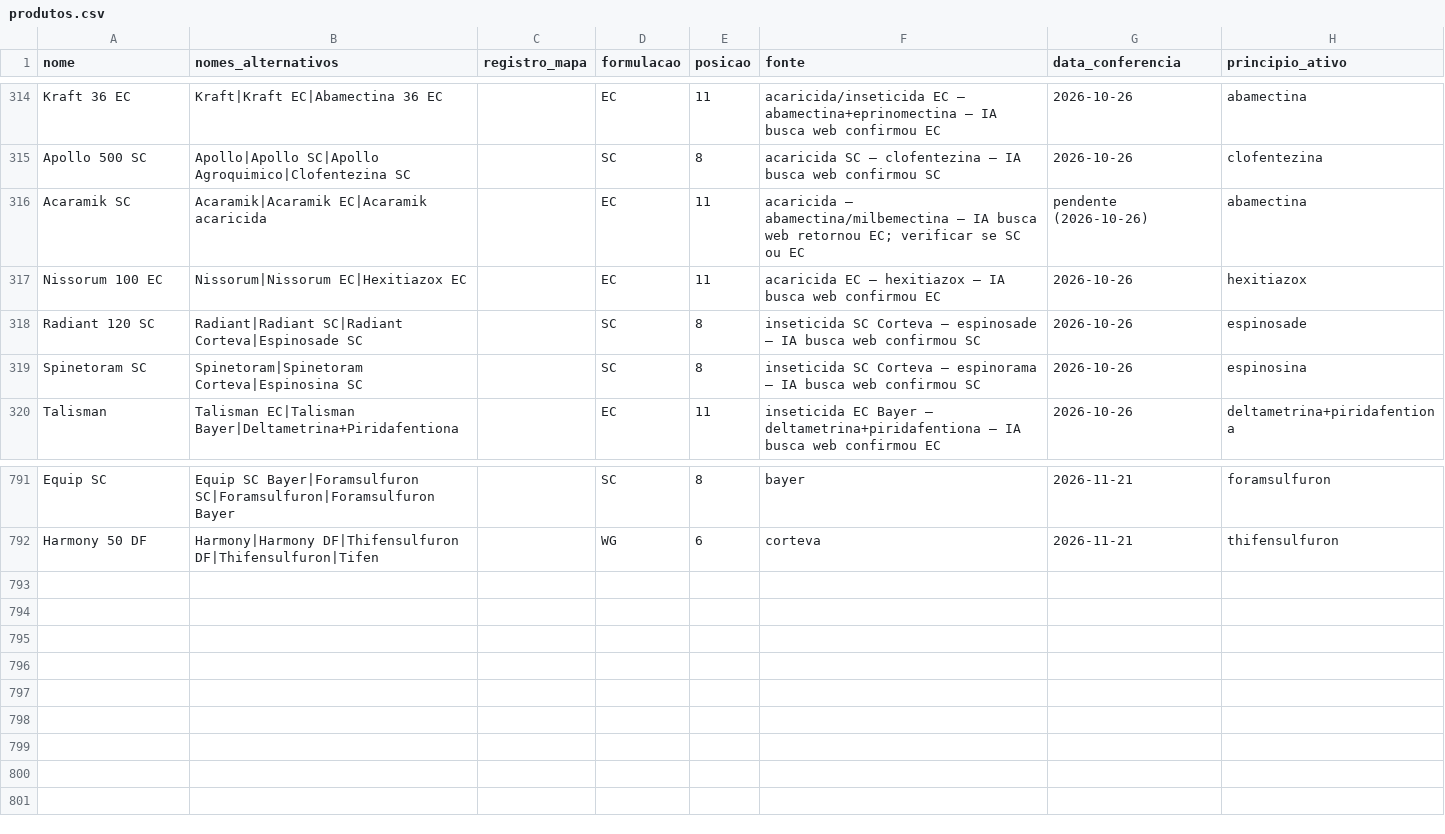
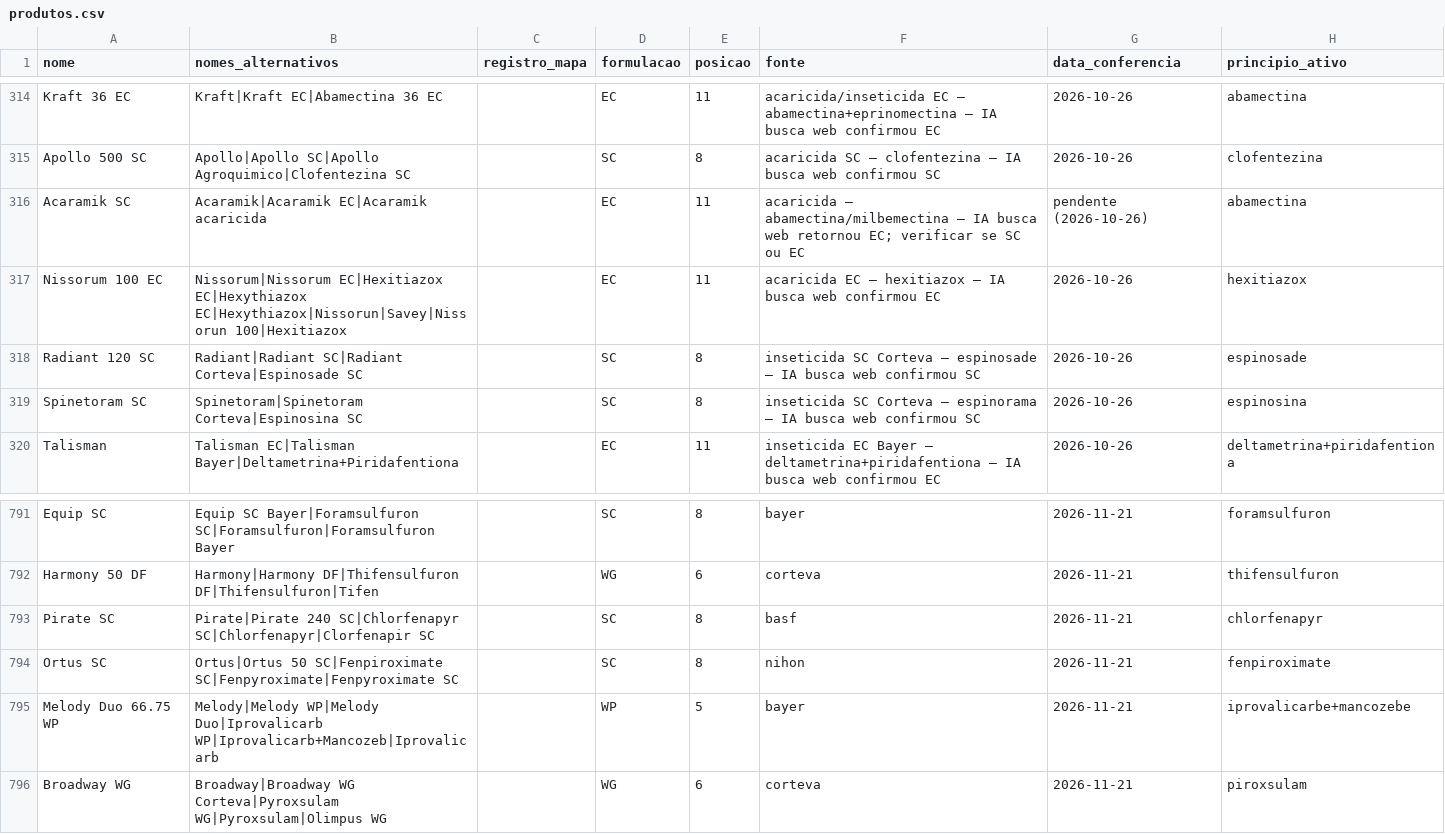
Before and after one commit to eduardopulveragro-bit/MisturaCaldas, a CSV file: data/produtos.csv, drawn as a sheet; only a part is shown, gaps mark what is left out.

```diff
--- a/data/produtos.csv
+++ b/data/produtos.csv
@@ -316,3 +316,3 @@ Apollo 500 SC,Apollo|Apollo SC|Apollo Agroquimico|Clofentezina SC,,SC,8,acaricid
 Acaramik SC,Acaramik|Acaramik EC|Acaramik acaricida,,EC,11,acaricida — abamectina/milbemectina — IA busca web retornou EC; verificar se SC ou EC,pendente (2026-10-26),abamectina
-Nissorum 100 EC,Nissorum|Nissorum EC|Hexitiazox EC,,EC,11,acaricida EC — hexitiazox — IA busca web confirmou EC,2026-10-26,hexitiazox
+Nissorum 100 EC,Nissorum|Nissorum EC|Hexitiazox EC|Hexythiazox EC|Hexythiazox|Nissorun|Savey|Nissorun 100|Hexitiazox,,EC,11,acaricida EC — hexitiazox — IA busca web confirmou EC,2026-10-26,hexitiazox
 Radiant 120 SC,Radiant|Radiant SC|Radiant Corteva|Espinosade SC,,SC,8,inseticida SC Corteva — espinosade — IA busca web confirmou SC,2026-10-26,espinosade
@@ -792 +792,5 @@ Equip SC,Equip SC Bayer|Foramsulfuron SC|Foramsulfuron|Foramsulfuron Bayer,,SC,8
 Harmony 50 DF,Harmony|Harmony DF|Thifensulfuron DF|Thifensulfuron|Tifen,,WG,6,corteva,2026-11-21,thifensulfuron
+Pirate SC,Pirate|Pirate 240 SC|Chlorfenapyr SC|Chlorfenapyr|Clorfenapir SC,,SC,8,basf,2026-11-21,chlorfenapyr
+Ortus SC,Ortus|Ortus 50 SC|Fenpiroximate SC|Fenpyroximate|Fenpyroximate SC,,SC,8,nihon,2026-11-21,fenpiroximate
+Melody Duo 66.75 WP,Melody|Melody WP|Melody Duo|Iprovalicarb WP|Iprovalicarb+Mancozeb|Iprovalicarb,,WP,5,bayer,2026-11-21,iprovalicarbe+mancozebe
+Broadway WG,Broadway|Broadway WG Corteva|Pyroxsulam WG|Pyroxsulam|Olimpus WG,,WG,6,corteva,2026-11-21,piroxsulam
```
